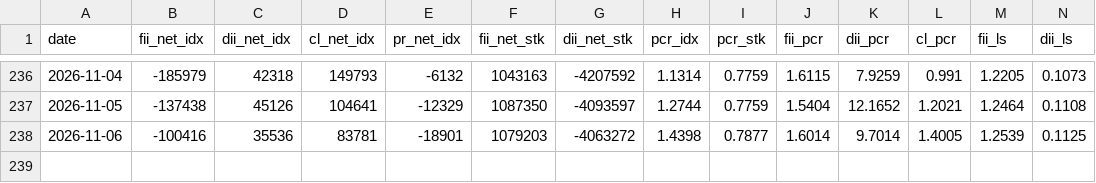
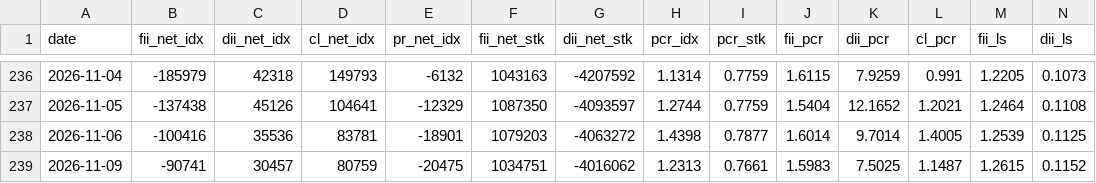
Before and after one commit to kris46/FII_DII_Analysis, a CSV file: nse_oi_dashboard.csv, drawn as a sheet; only a part is shown, gaps mark what is left out; rows hold the shown columns only; the diff names each change by its address in the sheet, - before the commit and + after, or states it on an @@ line.

Commit message:
Automated FII_DII OI data update on 09-11-2026

```diff
--- a/nse_oi_dashboard.csv
+++ b/nse_oi_dashboard.csv
+row 239: 2026-11-09 | -90741 | 30457 | 80759 | -20475 | 1034751 | -4016062 | 1.2313 | 0.7661 | 1.5983 | 7.5025 | 1.1487 | 1.2615 | 0.1152
```
